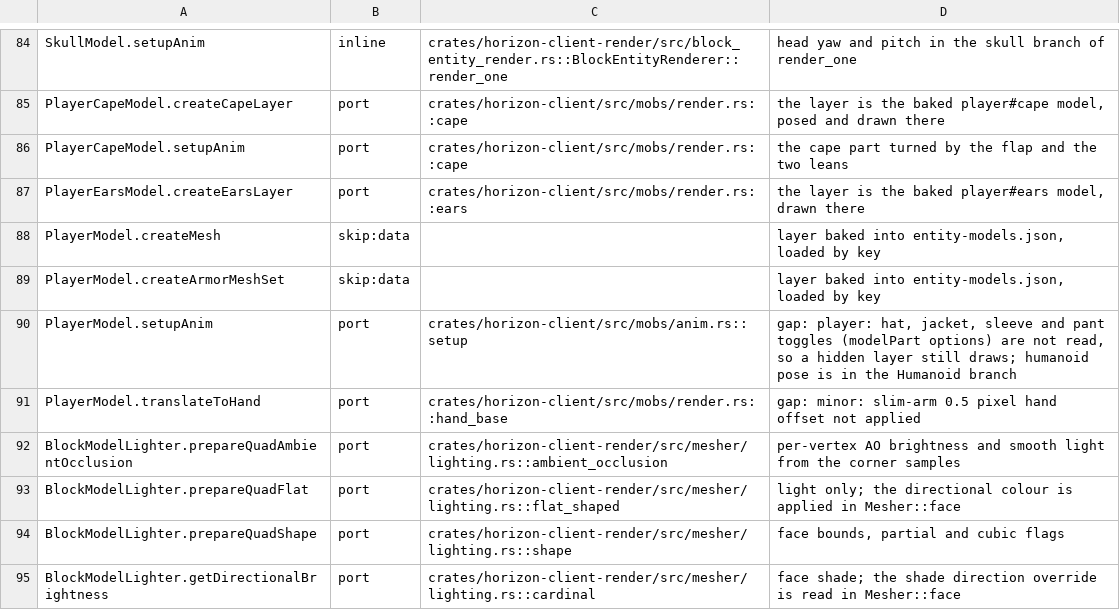
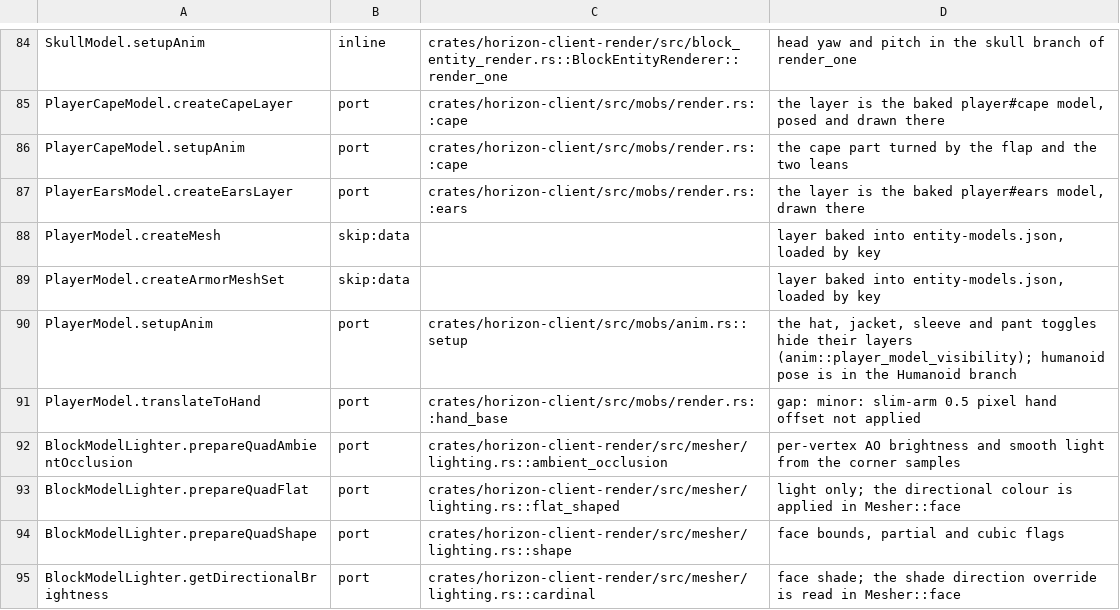
Before and after one commit to heyskylo/horizon-ios, a TSV file: tools/port_map/client-007.tsv, drawn as a sheet; only a part is shown, gaps mark what is left out.

```diff
--- a/tools/port_map/client-007.tsv
+++ b/tools/port_map/client-007.tsv
@@ -89,3 +89,3 @@ PlayerModel.createMesh	skip:data		layer baked into entity-models.json, loaded by
 PlayerModel.createArmorMeshSet	skip:data		layer baked into entity-models.json, loaded by key
-PlayerModel.setupAnim	port	crates/horizon-client/src/mobs/anim.rs::setup	gap: player: hat, jacket, sleeve and pant toggles (modelPart options) are not read, so a hidden layer still draws; humanoid pose is in the Humanoid branch
+PlayerModel.setupAnim	port	crates/horizon-client/src/mobs/anim.rs::setup	the hat, jacket, sleeve and pant toggles hide their layers (anim::player_model_visibility); humanoid pose is in the Humanoid branch
 PlayerModel.translateToHand	port	crates/horizon-client/src/mobs/render.rs::hand_base	gap: minor: slim-arm 0.5 pixel hand offset not applied
```
Also changed, not shown: tools/port_map/client-005.tsv.
